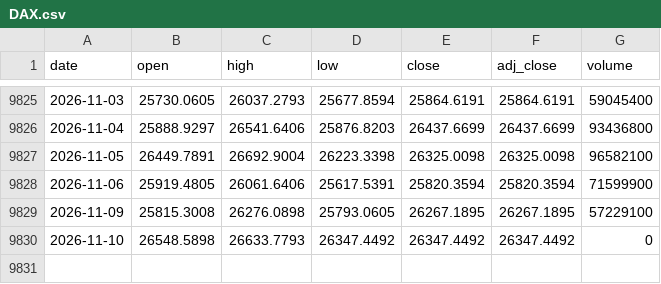
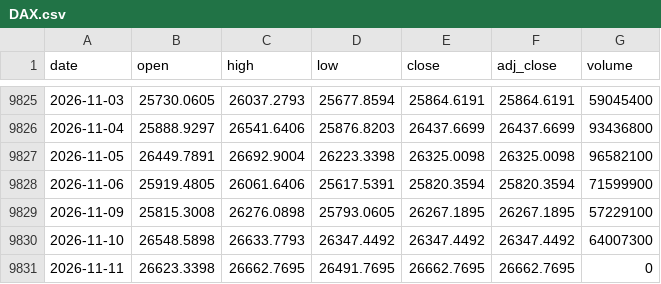
Before and after one commit to Rookiedevv/investe, a CSV file: data/prices/DAX.csv, drawn as a sheet; only a part is shown, gaps mark what is left out.

```diff
--- a/data/prices/DAX.csv
+++ b/data/prices/DAX.csv
@@ -9829,2 +9829,3 @@ date,open,high,low,close,adj_close,volume
 2026-11-09,25815.3008,26276.0898,25793.0605,26267.1895,26267.1895,57229100
-2026-11-10,26548.5898,26633.7793,26347.4492,26347.4492,26347.4492,0
+2026-11-10,26548.5898,26633.7793,26347.4492,26347.4492,26347.4492,64007300
+2026-11-11,26623.3398,26662.7695,26491.7695,26662.7695,26662.7695,0
```
Also changed, not shown: data/prices/EURPLN.csv, data/prices/HO.csv, 15 other files.
